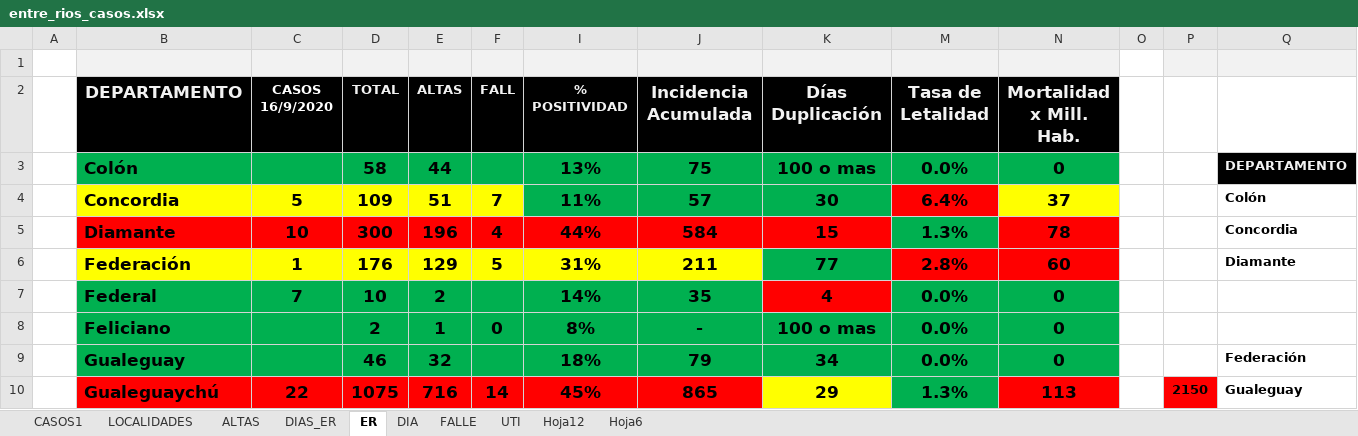
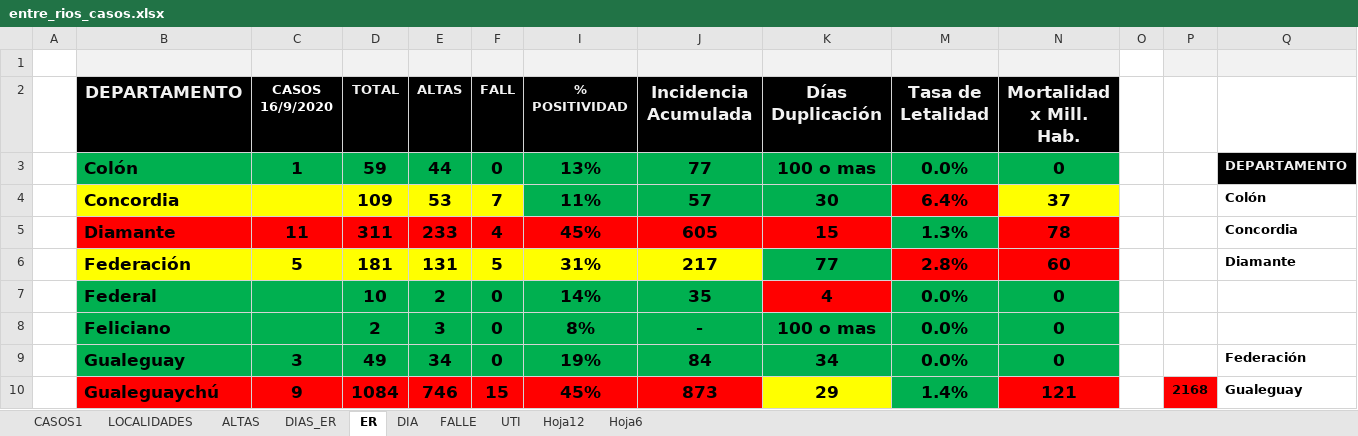
Before and after one commit to GIBD/covid, an Excel workbook: data/entre_rios_casos.xlsx, sheet ER, drawn as a sheet; only a part is shown; values as stored, in another font and other column widths than the file's, no borders; the diff covers the shown part only; the diff names each change by its address in the sheet, - before the commit and + after, or states it on an @@ line.

```diff
--- a/data/entre_rios_casos.xlsx (sheet ER)
+++ b/data/entre_rios_casos.xlsx (sheet ER)
-C3 (CASOS 16/9/2020): (empty)
+C3 (CASOS 16/9/2020): 1
-D3 (TOTAL): 58
+D3 (TOTAL): 59
-F3 (FALL): (empty)
+F3 (FALL): 0
-J3 (Incidencia Acumulada): 75
+J3 (Incidencia Acumulada): 77
-C4 (CASOS 16/9/2020): 5
+C4 (CASOS 16/9/2020): (empty)
-E4 (ALTAS): 51
+E4 (ALTAS): 53
-C5 (CASOS 16/9/2020): 10
+C5 (CASOS 16/9/2020): 11
-D5 (TOTAL): 300
+D5 (TOTAL): 311
-E5 (ALTAS): 196
+E5 (ALTAS): 233
-I5 (% POSITIVIDAD): 44%
+I5 (% POSITIVIDAD): 45%
-J5 (Incidencia Acumulada): 584
+J5 (Incidencia Acumulada): 605
-C6 (CASOS 16/9/2020): 1
+C6 (CASOS 16/9/2020): 5
-D6 (TOTAL): 176
+D6 (TOTAL): 181
-E6 (ALTAS): 129
+E6 (ALTAS): 131
-J6 (Incidencia Acumulada): 211
+J6 (Incidencia Acumulada): 217
-C7 (CASOS 16/9/2020): 7
+C7 (CASOS 16/9/2020): (empty)
-F7 (FALL): (empty)
+F7 (FALL): 0
-E8 (ALTAS): 1
+E8 (ALTAS): 3
-C9 (CASOS 16/9/2020): (empty)
+C9 (CASOS 16/9/2020): 3
-D9 (TOTAL): 46
+D9 (TOTAL): 49
-E9 (ALTAS): 32
+E9 (ALTAS): 34
-F9 (FALL): (empty)
+F9 (FALL): 0
-I9 (% POSITIVIDAD): 18%
+I9 (% POSITIVIDAD): 19%
-J9 (Incidencia Acumulada): 79
+J9 (Incidencia Acumulada): 84
-C10 (CASOS 16/9/2020): 22
+C10 (CASOS 16/9/2020): 9
-D10 (TOTAL): 1075
+D10 (TOTAL): 1084
-E10 (ALTAS): 716
+E10 (ALTAS): 746
-F10 (FALL): 14
+F10 (FALL): 15
-J10 (Incidencia Acumulada): 865
+J10 (Incidencia Acumulada): 873
-M10 (Tasa de Letalidad): 1.3%
+M10 (Tasa de Letalidad): 1.4%
-N10 (Mortalidad x Mill. Hab.): 113
+N10 (Mortalidad x Mill. Hab.): 121
-P10: 2150
+P10: 2168
```
Also changed, not shown: 52 edited cells elsewhere in this sheet, sheet CASOS1, sheet ALTAS, 1 other file.
